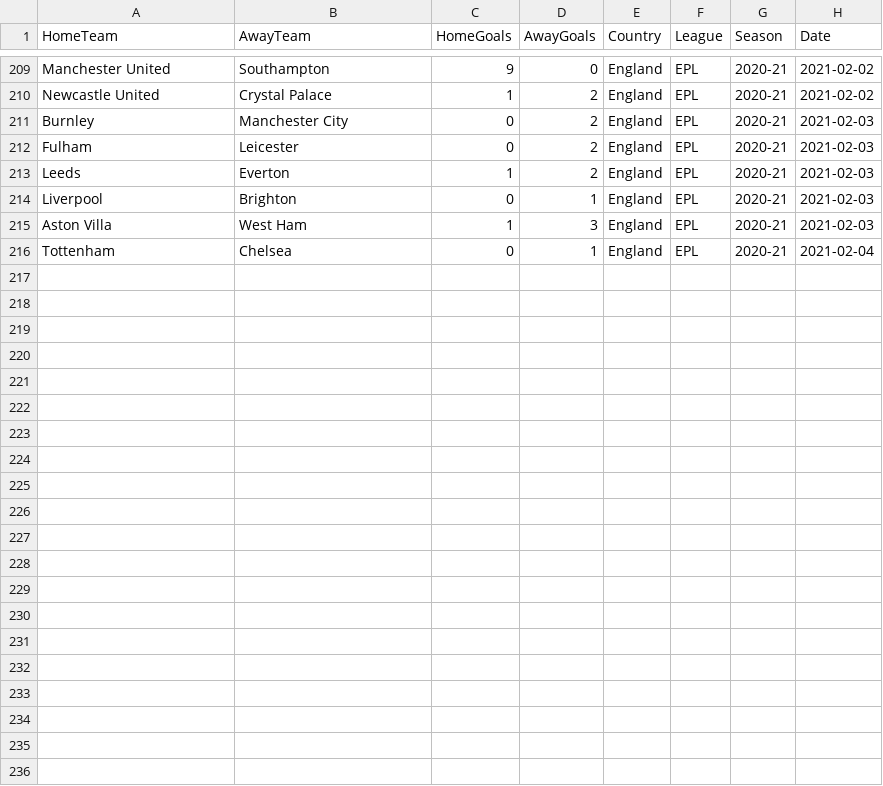
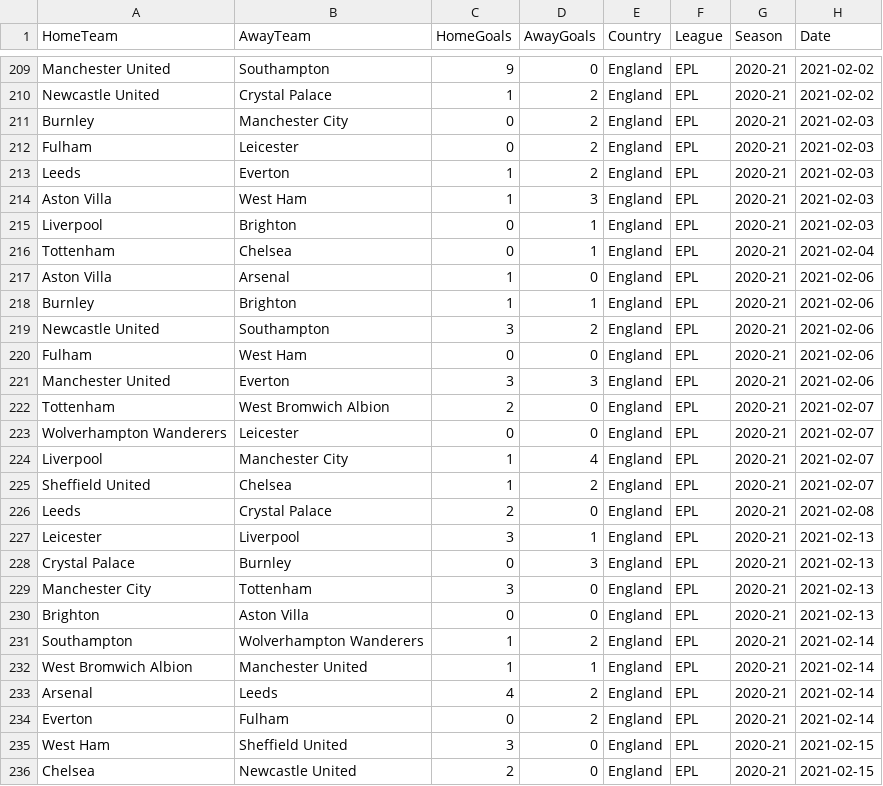
Before and after one commit to Nishant173/futboller, a CSV file: data_ingestion/raw_understat/EPL - 2020-21.csv, drawn as a sheet; only a part is shown, gaps mark what is left out; the diff covers the shown part only.

Commit message:
Added data files

```diff
--- a/data_ingestion/raw_understat/EPL - 2020-21.csv
+++ b/data_ingestion/raw_understat/EPL - 2020-21.csv
@@ -213,4 +213,24 @@ Fulham,Leicester,0,2,England,EPL,2020-21,2021-02-03
 Leeds,Everton,1,2,England,EPL,2020-21,2021-02-03
+Aston Villa,West Ham,1,3,England,EPL,2020-21,2021-02-03
 Liverpool,Brighton,0,1,England,EPL,2020-21,2021-02-03
-Aston Villa,West Ham,1,3,England,EPL,2020-21,2021-02-03
 Tottenham,Chelsea,0,1,England,EPL,2020-21,2021-02-04
+Aston Villa,Arsenal,1,0,England,EPL,2020-21,2021-02-06
+Burnley,Brighton,1,1,England,EPL,2020-21,2021-02-06
+Newcastle United,Southampton,3,2,England,EPL,2020-21,2021-02-06
+Fulham,West Ham,0,0,England,EPL,2020-21,2021-02-06
+Manchester United,Everton,3,3,England,EPL,2020-21,2021-02-06
+Tottenham,West Bromwich Albion,2,0,England,EPL,2020-21,2021-02-07
+Wolverhampton Wanderers,Leicester,0,0,England,EPL,2020-21,2021-02-07
+Liverpool,Manchester City,1,4,England,EPL,2020-21,2021-02-07
+Sheffield United,Chelsea,1,2,England,EPL,2020-21,2021-02-07
+Leeds,Crystal Palace,2,0,England,EPL,2020-21,2021-02-08
+Leicester,Liverpool,3,1,England,EPL,2020-21,2021-02-13
+Crystal Palace,Burnley,0,3,England,EPL,2020-21,2021-02-13
+Manchester City,Tottenham,3,0,England,EPL,2020-21,2021-02-13
+Brighton,Aston Villa,0,0,England,EPL,2020-21,2021-02-13
+Southampton,Wolverhampton Wanderers,1,2,England,EPL,2020-21,2021-02-14
+West Bromwich Albion,Manchester United,1,1,England,EPL,2020-21,2021-02-14
+Arsenal,Leeds,4,2,England,EPL,2020-21,2021-02-14
+Everton,Fulham,0,2,England,EPL,2020-21,2021-02-14
+West Ham,Sheffield United,3,0,England,EPL,2020-21,2021-02-15
+Chelsea,Newcastle United,2,0,England,EPL,2020-21,2021-02-15
```
Also changed, not shown: 4 moved rows elsewhere in this file, data_ingestion/raw_understat/Bundesliga - 2020-21.csv, data_ingestion/raw_understat/La Liga - 2020-21.csv, 2 other files.
